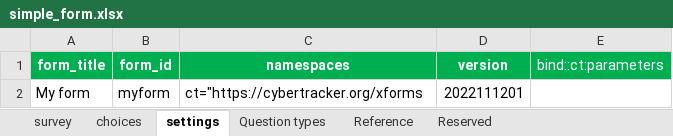
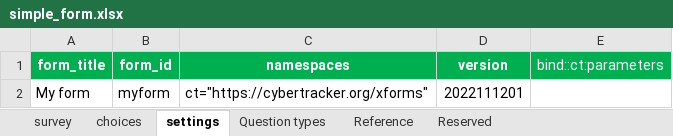
Before and after one commit to CyberTrackerConservation/ctdoc, an Excel workbook: assets/xlsform/simple_form.xlsx, sheet settings, drawn as a sheet; values as stored, in another font and other column widths than the file's, no borders; the diff names each change by its address in the sheet, - before the commit and + after, or states it on an @@ line.

Commit message:
Fix form

```diff
--- a/assets/xlsform/simple_form.xlsx (sheet settings)
+++ b/assets/xlsform/simple_form.xlsx (sheet settings)
-C2 (namespaces): ct="https://cybertracker.org/xforms
+C2 (namespaces): ct="https://cybertracker.org/xforms"
```
